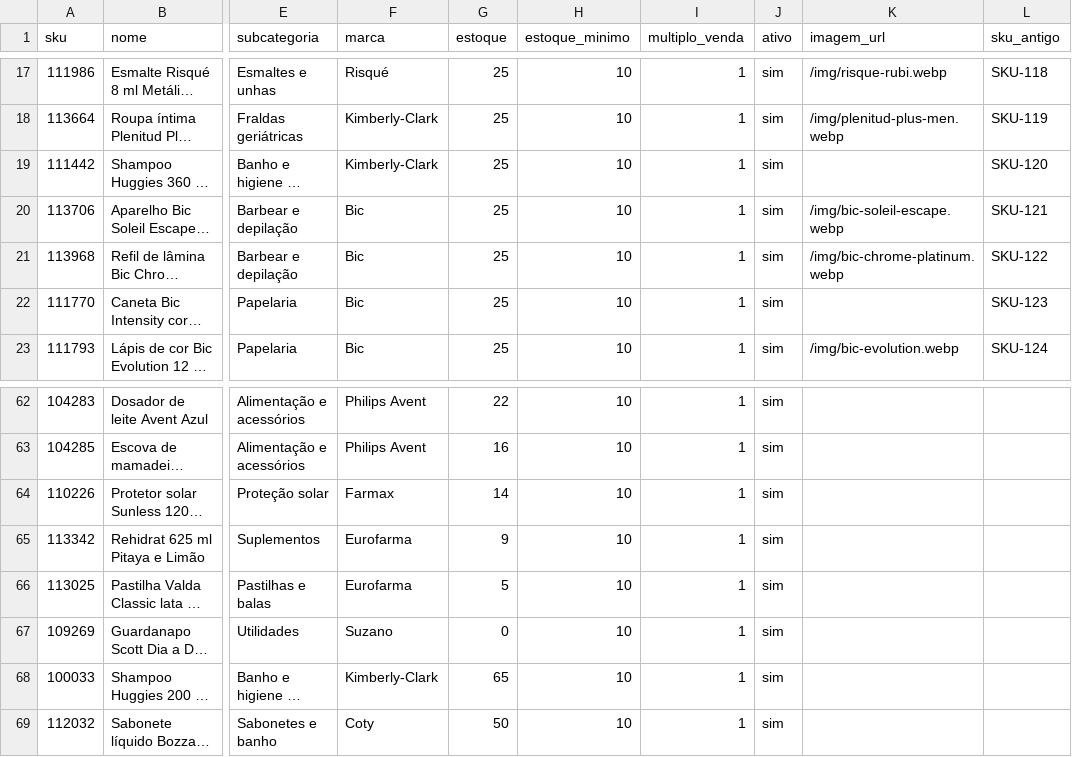
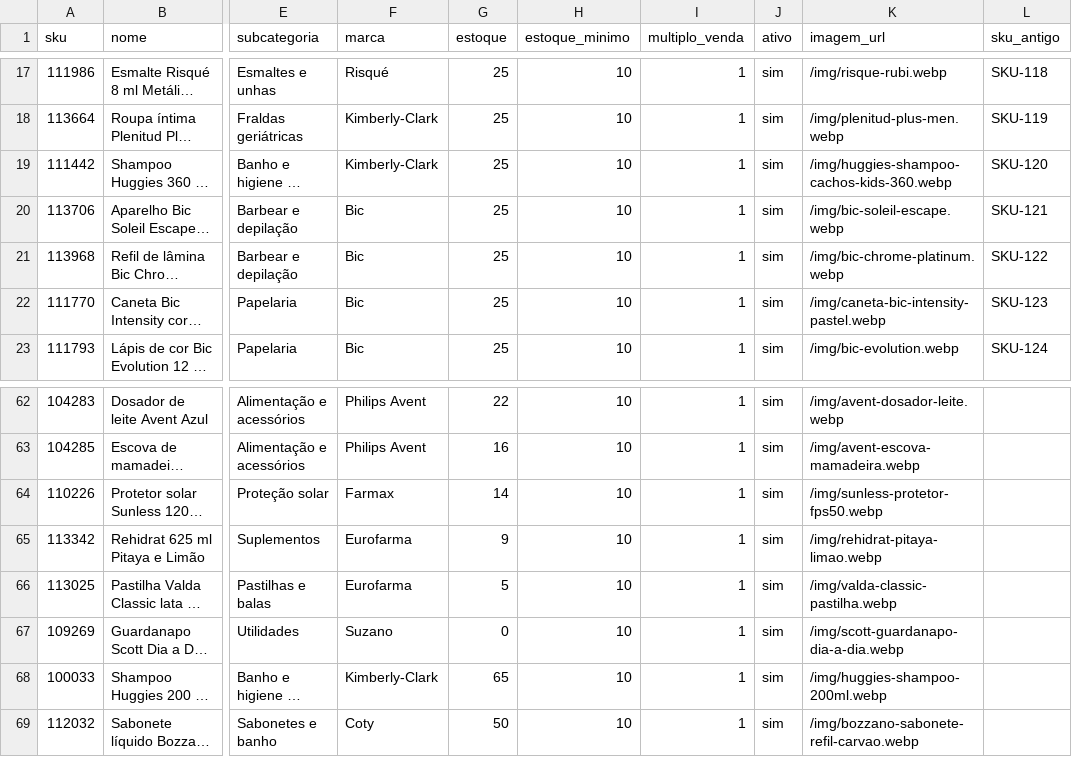
Before and after one commit to Soares23Ana/BackMantiqueiraWeb, a CSV file: seeds/catalogo_inicial.csv, drawn as a sheet; only a part is shown, gaps mark what is left out; long unchanged cells end in …; the diff covers the shown part only; the diff names each change by its address in the sheet, - before the commit and + after, or states it on an @@ line.

Commit message:
Catálogo inicial: adiciona o caminho da foto de todos os produtos
Preenche imagem_url dos 37 produtos que estavam sem foto (/img/..., arquivos na pasta public/img do front).

```diff
--- a/seeds/catalogo_inicial.csv
+++ b/seeds/catalogo_inicial.csv
-K19 (imagem_url): (empty)
+K19 (imagem_url): /img/huggies-shampoo-cachos-kids-360.webp
-K22 (imagem_url): (empty)
+K22 (imagem_url): /img/caneta-bic-intensity-pastel.webp
-K62 (imagem_url): (empty)
+K62 (imagem_url): /img/avent-dosador-leite.webp
-K63 (imagem_url): (empty)
+K63 (imagem_url): /img/avent-escova-mamadeira.webp
-K64 (imagem_url): (empty)
+K64 (imagem_url): /img/sunless-protetor-fps50.webp
-K65 (imagem_url): (empty)
+K65 (imagem_url): /img/rehidrat-pitaya-limao.webp
-K66 (imagem_url): (empty)
+K66 (imagem_url): /img/valda-classic-pastilha.webp
-K67 (imagem_url): (empty)
+K67 (imagem_url): /img/scott-guardanapo-dia-a-dia.webp
-K68 (imagem_url): (empty)
+K68 (imagem_url): /img/huggies-shampoo-200ml.webp
-K69 (imagem_url): (empty)
+K69 (imagem_url): /img/bozzano-sabonete-refil-carvao.webp
```
Also changed, not shown: 27 edited cells elsewhere in this file.
